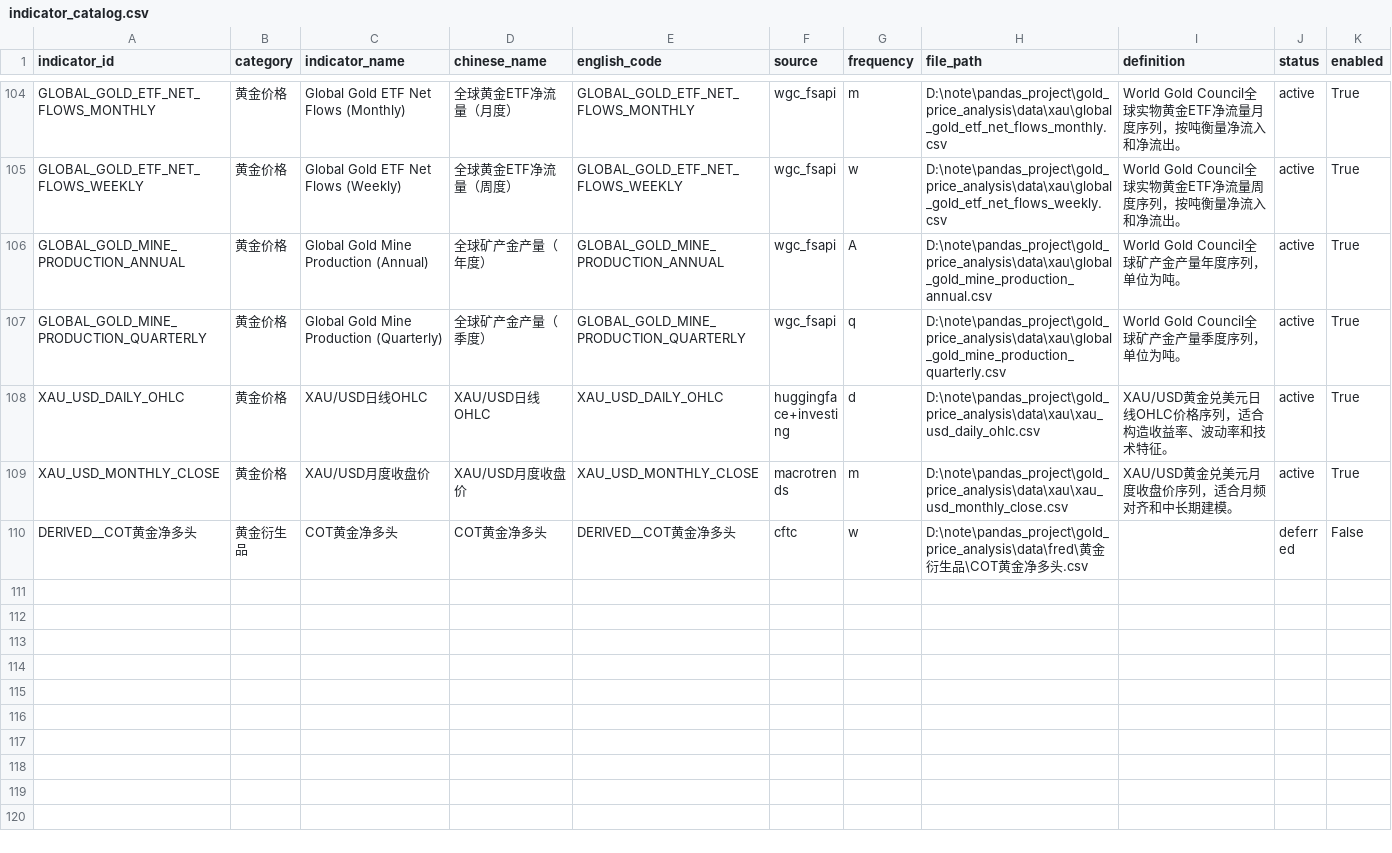
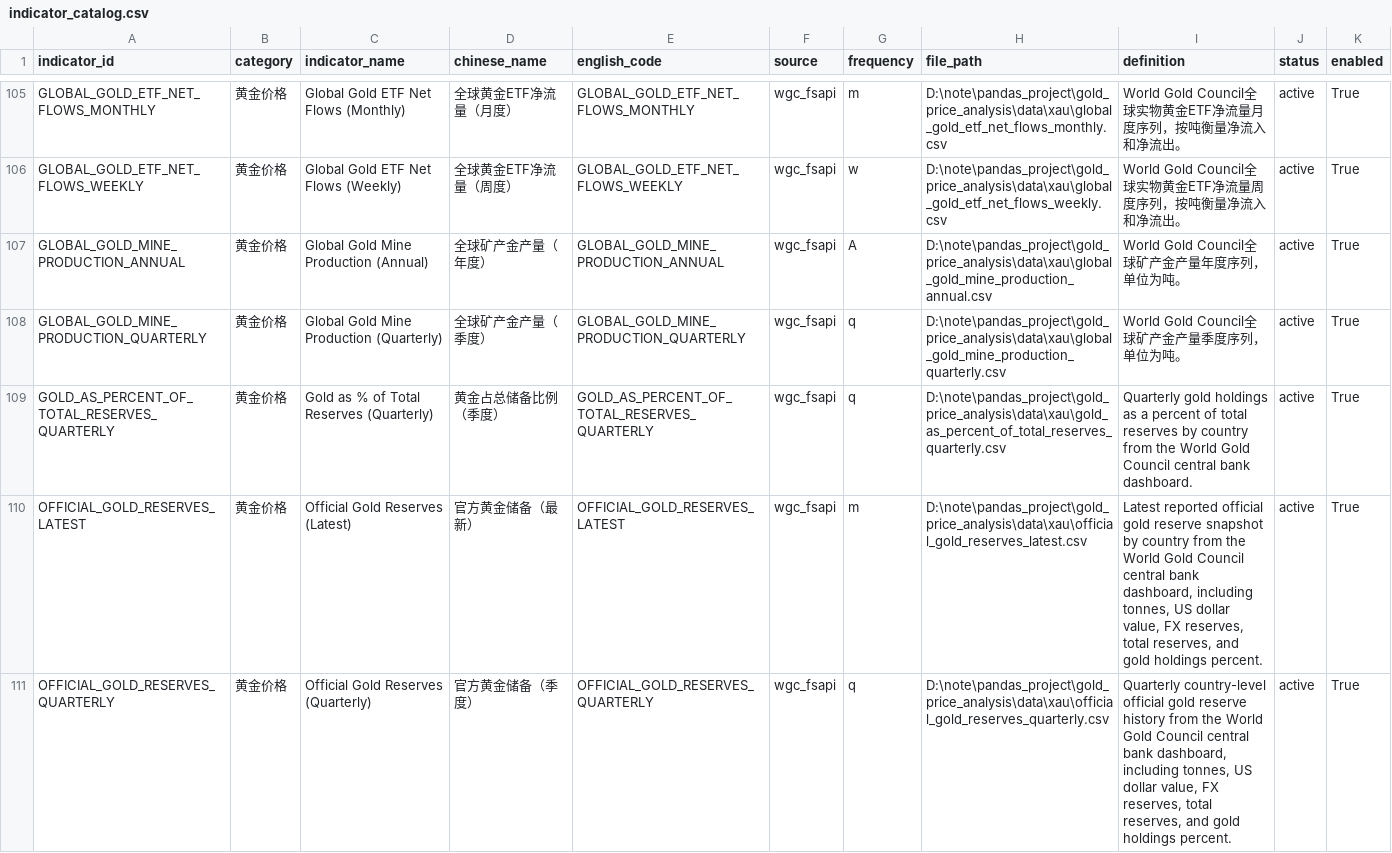
Before and after one commit to nobodylifriend/gold_factor_dashboard, a CSV file: data/indicator_catalog.csv, drawn as a sheet; only a part is shown, gaps mark what is left out; the shorter side is filled out with more unchanged rows; the diff covers the shown part only.

Commit message:
Add central bank gold reserve datasets

```diff
--- a/data/indicator_catalog.csv
+++ b/data/indicator_catalog.csv
@@ -107 +108,4 @@ GLOBAL_GOLD_MINE_PRODUCTION_ANNUAL,黄金价格,Global Gold Mine Production (Ann
 GLOBAL_GOLD_MINE_PRODUCTION_QUARTERLY,黄金价格,Global Gold Mine Production (Quarterly),全球矿产金产量（季度）,GLOBAL_GOLD_MINE_PRODUCTION_QUARTERLY,wgc_fsapi,q,D:\note\pandas_project\gold_price_analysis\data\xau\global_gold_mine_production_quarterly.csv,World Gold Council全球矿产金产量季度序列，单位为吨。,active,True
+GOLD_AS_PERCENT_OF_TOTAL_RESERVES_QUARTERLY,黄金价格,Gold as % of Total Reserves (Quarterly),黄金占总储备比例（季度）,GOLD_AS_PERCENT_OF_TOTAL_RESERVES_QUARTERLY,wgc_fsapi,q,D:\note\pandas_project\gold_price_analysis\data\xau\gold_as_percent_of_total_reserves_quarterly.csv,Quarterly gold holdings as a percent of total reserves by country from the World Gold Council central bank dashboard.,active,True
+OFFICIAL_GOLD_RESERVES_LATEST,黄金价格,Official Gold Reserves (Latest),官方黄金储备（最新）,OFFICIAL_GOLD_RESERVES_LATEST,wgc_fsapi,m,D:\note\pandas_project\gold_price_analysis\data\xau\official_gold_reserves_latest.csv,"Latest reported official gold reserve snapshot by country from the World Gold Council central bank dashboard, including tonnes, US dollar value, FX reserves, total reserves, and gold holdings percent.",active,True
+OFFICIAL_GOLD_RESERVES_QUARTERLY,黄金价格,Official Gold Reserves (Quarterly),官方黄金储备（季度）,OFFICIAL_GOLD_RESERVES_QUARTERLY,wgc_fsapi,q,D:\note\pandas_project\gold_price_analysis\data\xau\official_gold_reserves_quarterly.csv,"Quarterly country-level official gold reserve history from the World Gold Council central bank dashboard, including tonnes, US dollar value, FX reserves, total reserves, and gold holdings percent.",active,True
```
Also changed, not shown: 3 added rows and 2 edited cells elsewhere in this file, data/xau/GLD_share_volume.csv, data/xau/GLD_total_holdings_tonnes.csv, 17 other files.
